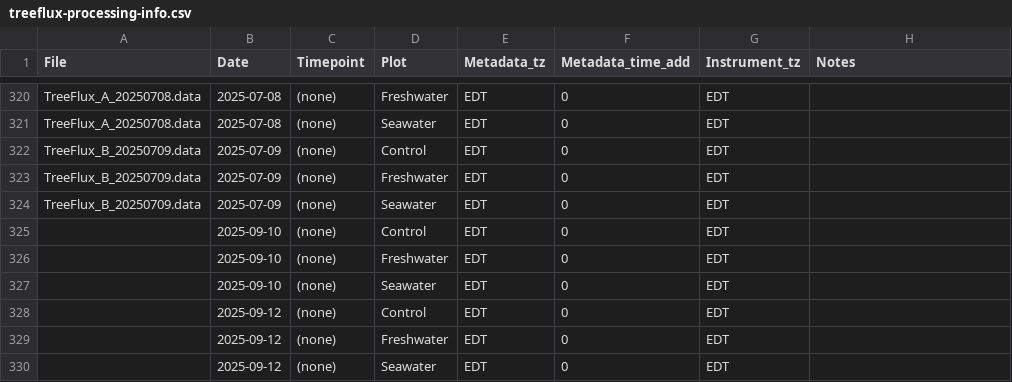
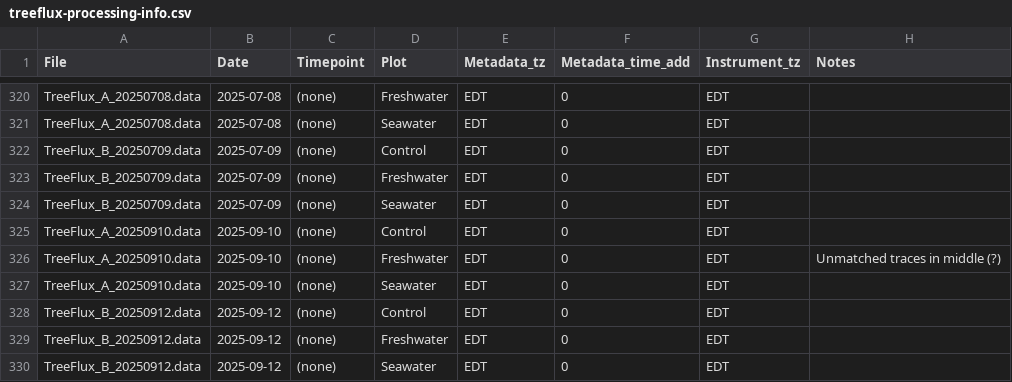
Before and after one commit to COMPASS-DOE/TEMPEST, a CSV file: Data/tree_flux_licor/treeflux-processing-info.csv, drawn as a sheet; only a part is shown, gaps mark what is left out.

```diff
--- a/Data/tree_flux_licor/treeflux-processing-info.csv
+++ b/Data/tree_flux_licor/treeflux-processing-info.csv
@@ -324,7 +324,7 @@ TreeFlux_B_20250709.data,2025-07-09,(none),Freshwater,EDT,0,EDT,
 TreeFlux_B_20250709.data,2025-07-09,(none),Seawater,EDT,0,EDT,
-,2025-09-10,(none),Control,EDT,0,EDT,
-,2025-09-10,(none),Freshwater,EDT,0,EDT,
-,2025-09-10,(none),Seawater,EDT,0,EDT,
-,2025-09-12,(none),Control,EDT,0,EDT,
-,2025-09-12,(none),Freshwater,EDT,0,EDT,
-,2025-09-12,(none),Seawater,EDT,0,EDT,
+TreeFlux_A_20250910.data,2025-09-10,(none),Control,EDT,0,EDT,
+TreeFlux_A_20250910.data,2025-09-10,(none),Freshwater,EDT,0,EDT,Unmatched traces in middle (?)
+TreeFlux_A_20250910.data,2025-09-10,(none),Seawater,EDT,0,EDT,
+TreeFlux_B_20250912.data,2025-09-12,(none),Control,EDT,0,EDT,
+TreeFlux_B_20250912.data,2025-09-12,(none),Freshwater,EDT,0,EDT,
+TreeFlux_B_20250912.data,2025-09-12,(none),Seawater,EDT,0,EDT,
```
Also changed, not shown: Data/tree_flux_licor/metadata_excel_files/tree_flux_metadata21-25.csv.
